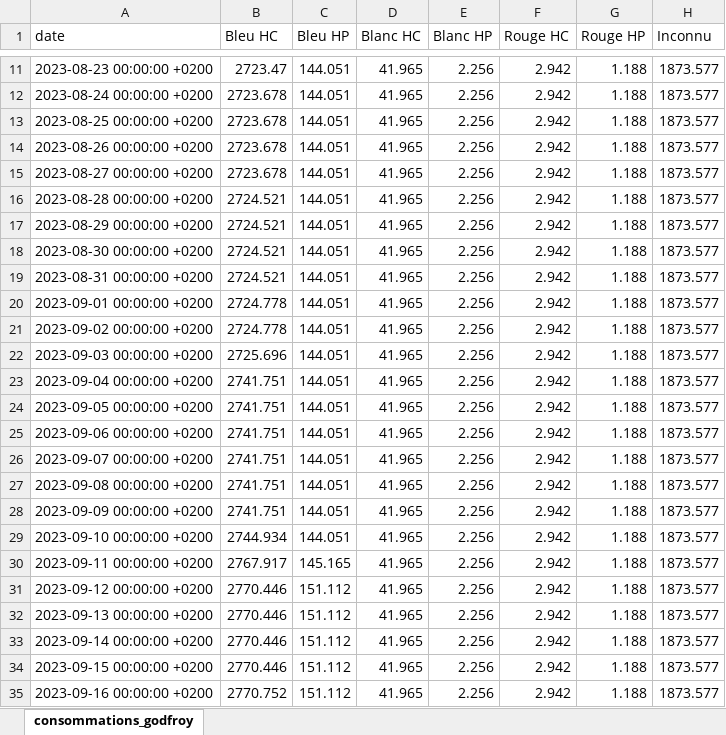
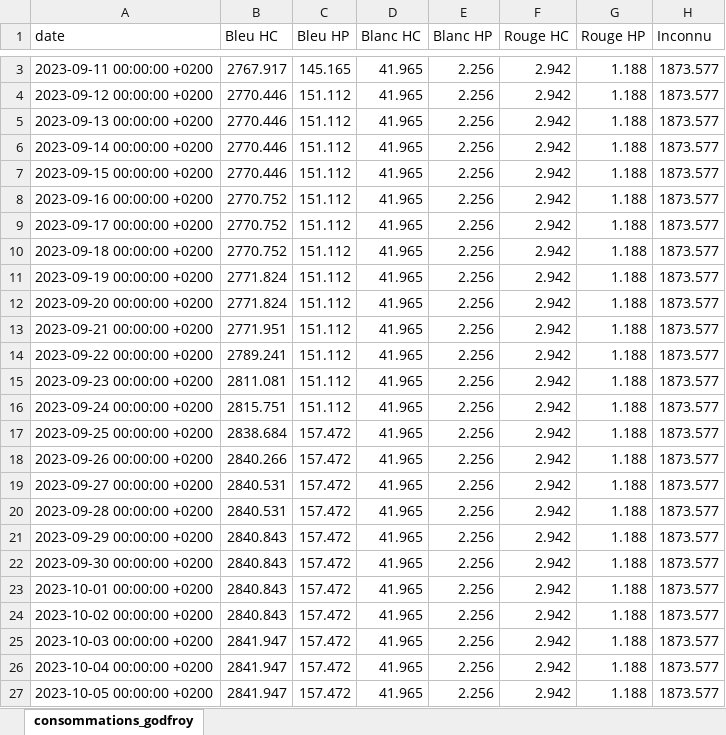
Before and after one commit to ConscritNeuneu/teleinfo, an Excel workbook: rapport_compteur.xlsx, sheet consommations_godfroy, drawn as a sheet; only a part is shown, gaps mark what is left out; the shorter side is filled out with more unchanged rows; values as stored, in another font and other column widths than the file's, no borders; removed rows and columns are numbered as before the commit, all else as after; the diff covers the shown part only; the diff names each change by its address in the sheet, - before the commit and + after, or states it on an @@ line.

Commit message:
Mise à jour des consommations

```diff
--- a/rapport_compteur.xlsx (sheet consommations_godfroy)
+++ b/rapport_compteur.xlsx (sheet consommations_godfroy)
-row 11: 2023-08-23 00:00:00 +0200 | 2723.47 | 144.051 | 41.965 | 2.256 | 2.942 | 1.188 | 1873.577
-row 12: 2023-08-24 00:00:00 +0200 | 2723.678 | 144.051 | 41.965 | 2.256 | 2.942 | 1.188 | 1873.577
-row 13: 2023-08-25 00:00:00 +0200 | 2723.678 | 144.051 | 41.965 | 2.256 | 2.942 | 1.188 | 1873.577
-row 14: 2023-08-26 00:00:00 +0200 | 2723.678 | 144.051 | 41.965 | 2.256 | 2.942 | 1.188 | 1873.577
-row 15: 2023-08-27 00:00:00 +0200 | 2723.678 | 144.051 | 41.965 | 2.256 | 2.942 | 1.188 | 1873.577
-row 16: 2023-08-28 00:00:00 +0200 | 2724.521 | 144.051 | 41.965 | 2.256 | 2.942 | 1.188 | 1873.577
-row 17: 2023-08-29 00:00:00 +0200 | 2724.521 | 144.051 | 41.965 | 2.256 | 2.942 | 1.188 | 1873.577
-row 18: 2023-08-30 00:00:00 +0200 | 2724.521 | 144.051 | 41.965 | 2.256 | 2.942 | 1.188 | 1873.577
-row 19: 2023-08-31 00:00:00 +0200 | 2724.521 | 144.051 | 41.965 | 2.256 | 2.942 | 1.188 | 1873.577
-row 20: 2023-09-01 00:00:00 +0200 | 2724.778 | 144.051 | 41.965 | 2.256 | 2.942 | 1.188 | 1873.577
-row 21: 2023-09-02 00:00:00 +0200 | 2724.778 | 144.051 | 41.965 | 2.256 | 2.942 | 1.188 | 1873.577
-row 22: 2023-09-03 00:00:00 +0200 | 2725.696 | 144.051 | 41.965 | 2.256 | 2.942 | 1.188 | 1873.577
-row 23: 2023-09-04 00:00:00 +0200 | 2741.751 | 144.051 | 41.965 | 2.256 | 2.942 | 1.188 | 1873.577
-row 24: 2023-09-05 00:00:00 +0200 | 2741.751 | 144.051 | 41.965 | 2.256 | 2.942 | 1.188 | 1873.577
-row 25: 2023-09-06 00:00:00 +0200 | 2741.751 | 144.051 | 41.965 | 2.256 | 2.942 | 1.188 | 1873.577
-row 26: 2023-09-07 00:00:00 +0200 | 2741.751 | 144.051 | 41.965 | 2.256 | 2.942 | 1.188 | 1873.577
-row 27: 2023-09-08 00:00:00 +0200 | 2741.751 | 144.051 | 41.965 | 2.256 | 2.942 | 1.188 | 1873.577
-row 28: 2023-09-09 00:00:00 +0200 | 2741.751 | 144.051 | 41.965 | 2.256 | 2.942 | 1.188 | 1873.577
-row 29: 2023-09-10 00:00:00 +0200 | 2744.934 | 144.051 | 41.965 | 2.256 | 2.942 | 1.188 | 1873.577
```
Also changed, not shown: 28 added rows, 8 removed rows and 4 edited cells elsewhere in this sheet, 3 other files.
